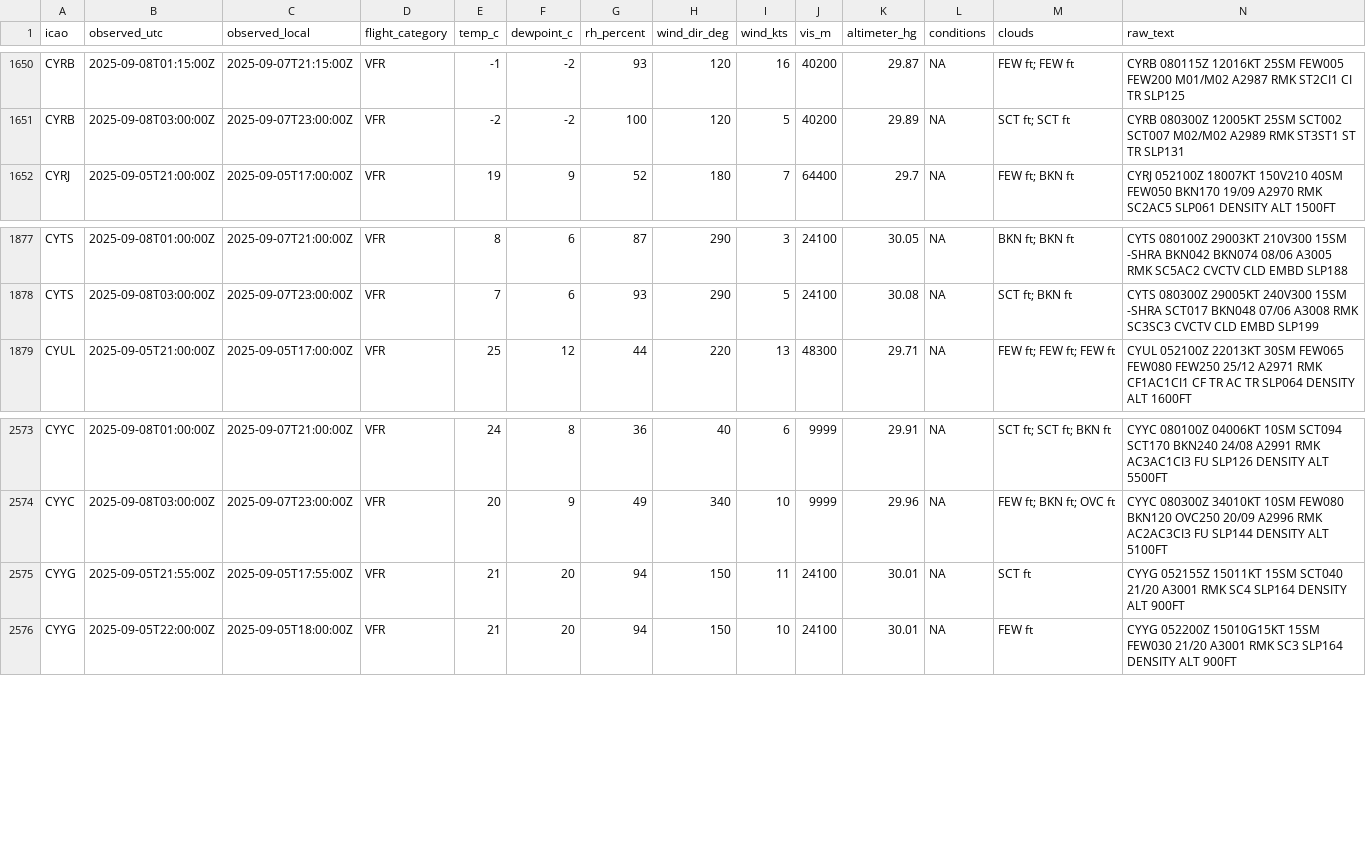
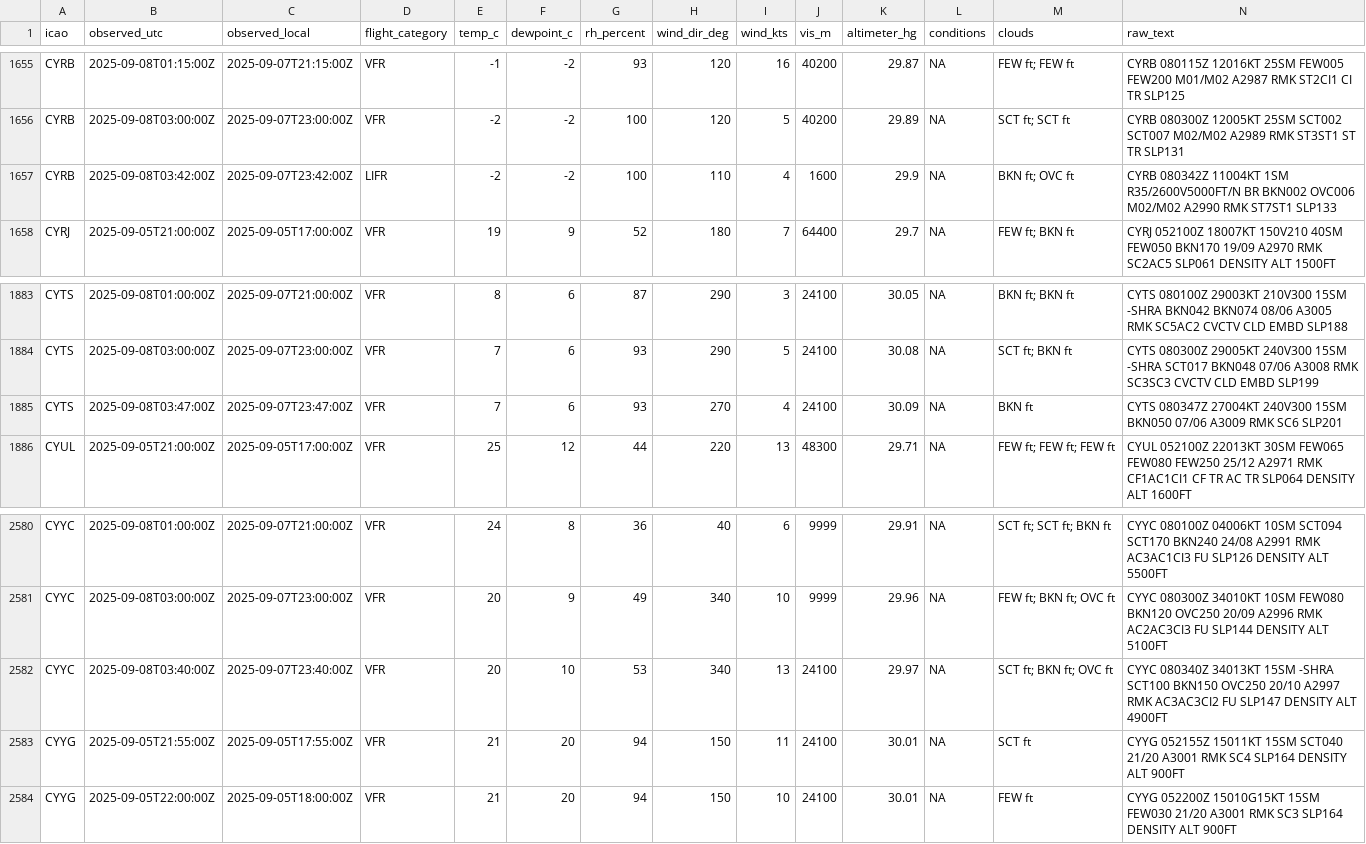
Before and after one commit to NoahCornish/Canada-Flight-Conditions-Research-Project, a CSV file: clean_metars_09_2025.csv, drawn as a sheet; only a part is shown, gaps mark what is left out; rows hold the shown columns only; the diff covers the shown part only; the diff names each change by its address in the sheet, - before the commit and + after, or states it on an @@ line.

```diff
--- a/clean_metars_09_2025.csv
+++ b/clean_metars_09_2025.csv
+row 1657: CYRB | 2025-09-08T03:42:00Z | 2025-09-07T23:42:00Z | LIFR | -2 | -2 | 100 | 110 | 4 | 1600 | 29.9 | NA | BKN ft; OVC ft | CYRB 080342Z 11004KT 1SM R35/2600V5000FT/N BR BKN002 OVC006 M02/M02 A2990 RMK ST7ST1 SLP133
+row 1885: CYTS | 2025-09-08T03:47:00Z | 2025-09-07T23:47:00Z | VFR | 7 | 6 | 93 | 270 | 4 | 24100 | 30.09 | NA | BKN ft | CYTS 080347Z 27004KT 240V300 15SM BKN050 07/06 A3009 RMK SC6 SLP201
+row 2582: CYYC | 2025-09-08T03:40:00Z | 2025-09-07T23:40:00Z | VFR | 20 | 10 | 53 | 340 | 13 | 24100 | 29.97 | NA | SCT ft; BKN ft; OVC ft | CYYC 080340Z 34013KT 15SM -SHRA SCT100 BKN150 OVC250 20/10 A2997 RMK AC3AC3CI2 FU SLP147 DENSITY ALT 4900FT
```
Also changed, not shown: 5 added rows elsewhere in this file, clean_metars.csv, 4 other files.
